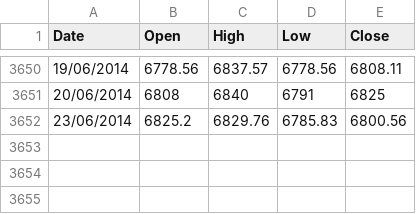
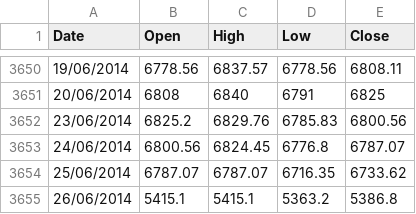
Before and after one commit to allanx38/DMin, a CSV file: F100_2000.csv, drawn as a sheet; only a part is shown, gaps mark what is left out.

```diff
--- a/F100_2000.csv
+++ b/F100_2000.csv
@@ -3652 +3652,4 @@
 "23/06/2014",6825.2,6829.76,6785.83,6800.56
+"24/06/2014",6800.56,6824.45,6776.8,6787.07
+"25/06/2014",6787.07,6787.07,6716.35,6733.62
+"26/06/2014",5415.1,5415.1,5363.2,5386.8
```
Also changed, not shown: Dow_2000.csv, N225_2000.csv, 6 other files.
